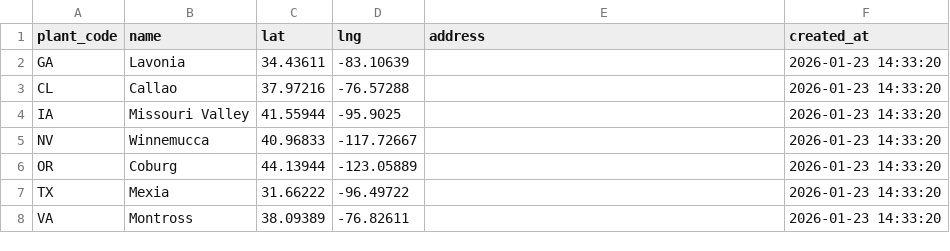
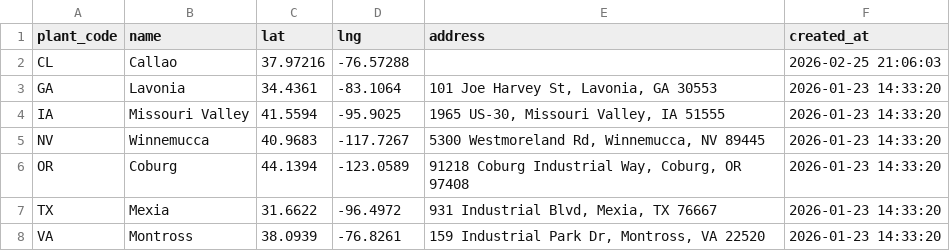
Before and after one commit to gidabrams23/COT_Freight_Optimization_Tool, a CSV file: data/seed/plants.csv, drawn as a sheet.

```diff
--- a/data/seed/plants.csv
+++ b/data/seed/plants.csv
@@ -1,8 +1,8 @@
 plant_code,name,lat,lng,address,created_at
-GA,Lavonia,34.43611,-83.10639,,2026-01-23 14:33:20
-CL,Callao,37.97216,-76.57288,,2026-01-23 14:33:20
-IA,Missouri Valley,41.55944,-95.9025,,2026-01-23 14:33:20
-NV,Winnemucca,40.96833,-117.72667,,2026-01-23 14:33:20
-OR,Coburg,44.13944,-123.05889,,2026-01-23 14:33:20
-TX,Mexia,31.66222,-96.49722,,2026-01-23 14:33:20
-VA,Montross,38.09389,-76.82611,,2026-01-23 14:33:20
+CL,Callao,37.97216,-76.57288,,2026-02-25 21:06:03
+GA,Lavonia,34.4361,-83.1064,"101 Joe Harvey St, Lavonia, GA 30553",2026-01-23 14:33:20
+IA,Missouri Valley,41.5594,-95.9025,"1965 US-30, Missouri Valley, IA 51555",2026-01-23 14:33:20
+NV,Winnemucca,40.9683,-117.7267,"5300 Westmoreland Rd, Winnemucca, NV 89445",2026-01-23 14:33:20
+OR,Coburg,44.1394,-123.0589,"91218 Coburg Industrial Way, Coburg, OR 97408",2026-01-23 14:33:20
+TX,Mexia,31.6622,-96.4972,"931 Industrial Blvd, Mexia, TX 76667",2026-01-23 14:33:20
+VA,Montross,38.0939,-76.8261,"159 Industrial Park Dr, Montross, VA 22520",2026-01-23 14:33:20
```
Also changed, not shown: data/seed/optimizer_settings.csv, data/seed/planning_settings.csv, 41 other files.
